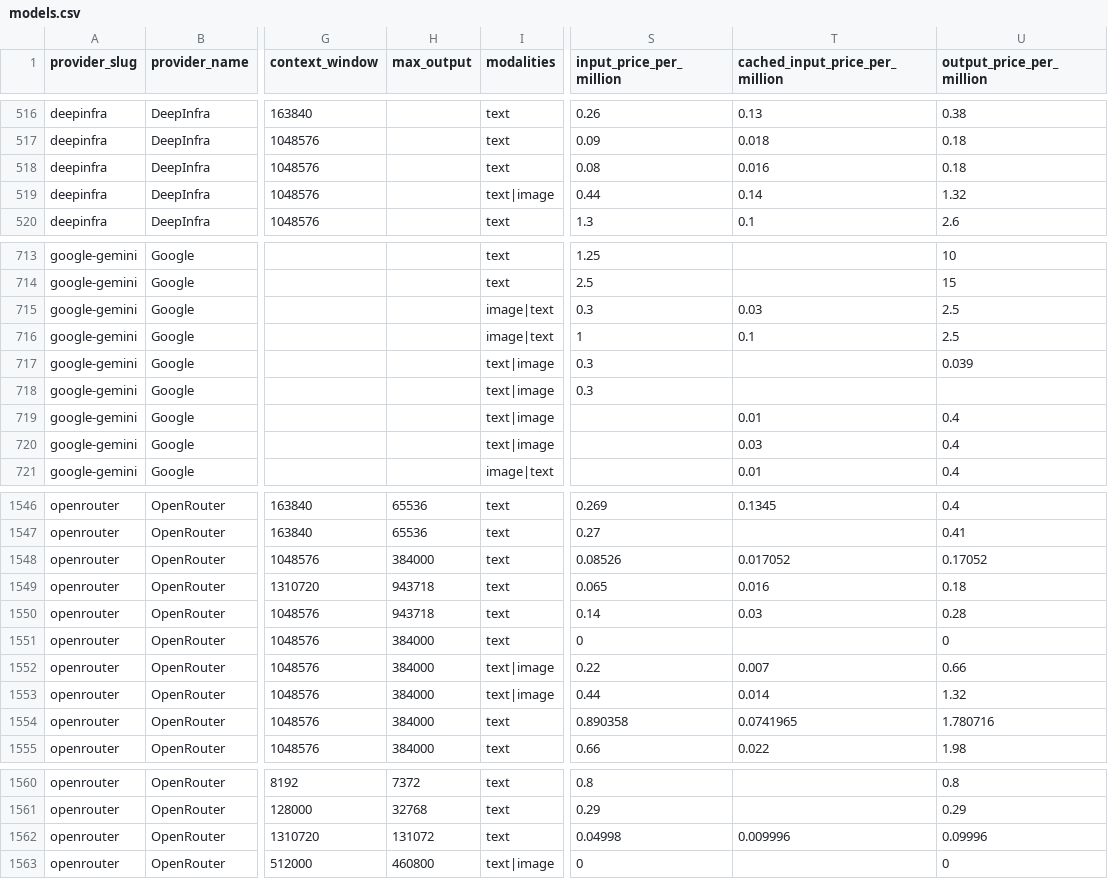
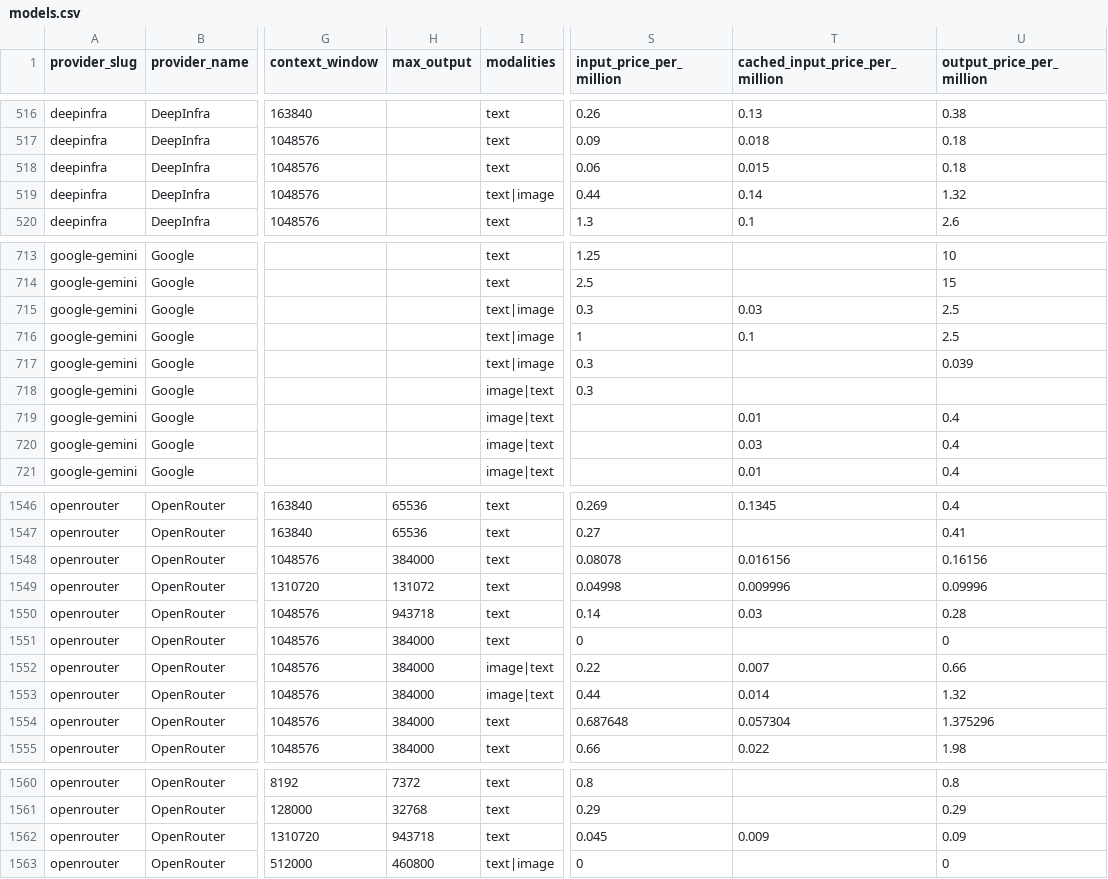
Before and after one commit to llmrates/llm-pricing-dataset, a CSV file: data/models.csv, drawn as a sheet; only a part is shown, gaps mark what is left out; the diff covers the shown part only; the diff names each change by its address in the sheet, - before the commit and + after, or states it on an @@ line.

Commit message:
chore: update dataset (2026-09-06)

```diff
--- a/data/models.csv
+++ b/data/models.csv
-S518 (input_price_per_million): 0.08
+S518 (input_price_per_million): 0.06
-T518 (cached_input_price_per_million): 0.016
+T518 (cached_input_price_per_million): 0.015
-I715:I716 (modalities): image|text
+I715:I716 (modalities): text|image
-I718:I720 (modalities): text|image
+I718:I720 (modalities): image|text
-S1548 (input_price_per_million): 0.08526
+S1548 (input_price_per_million): 0.08078
-T1548 (cached_input_price_per_million): 0.017052
+T1548 (cached_input_price_per_million): 0.016156
-U1548 (output_price_per_million): 0.17052
+U1548 (output_price_per_million): 0.16156
-H1549 (max_output): 943718
+H1549 (max_output): 131072
-S1549 (input_price_per_million): 0.065
+S1549 (input_price_per_million): 0.04998
-T1549 (cached_input_price_per_million): 0.016
+T1549 (cached_input_price_per_million): 0.009996
-U1549 (output_price_per_million): 0.18
+U1549 (output_price_per_million): 0.09996
-I1552:I1553 (modalities): text|image
+I1552:I1553 (modalities): image|text
-S1554 (input_price_per_million): 0.890358
+S1554 (input_price_per_million): 0.687648
-T1554 (cached_input_price_per_million): 0.0741965
+T1554 (cached_input_price_per_million): 0.057304
-U1554 (output_price_per_million): 1.780716
+U1554 (output_price_per_million): 1.375296
-H1562 (max_output): 131072
+H1562 (max_output): 943718
-S1562 (input_price_per_million): 0.04998
+S1562 (input_price_per_million): 0.045
-T1562 (cached_input_price_per_million): 0.009996
+T1562 (cached_input_price_per_million): 0.009
-U1562 (output_price_per_million): 0.09996
+U1562 (output_price_per_million): 0.09
```
Also changed, not shown: 7 moved rows and 15 edited cells elsewhere in this file, 2 other files.
